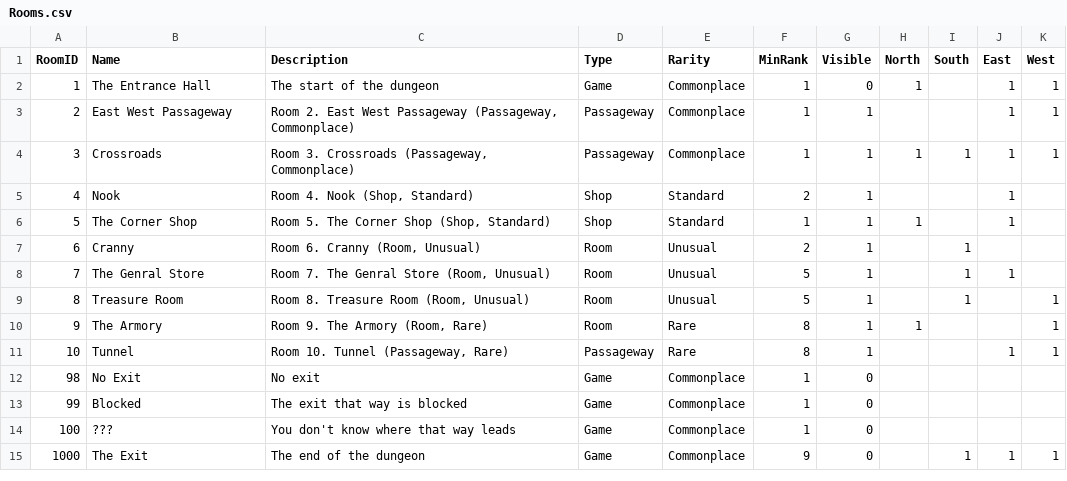
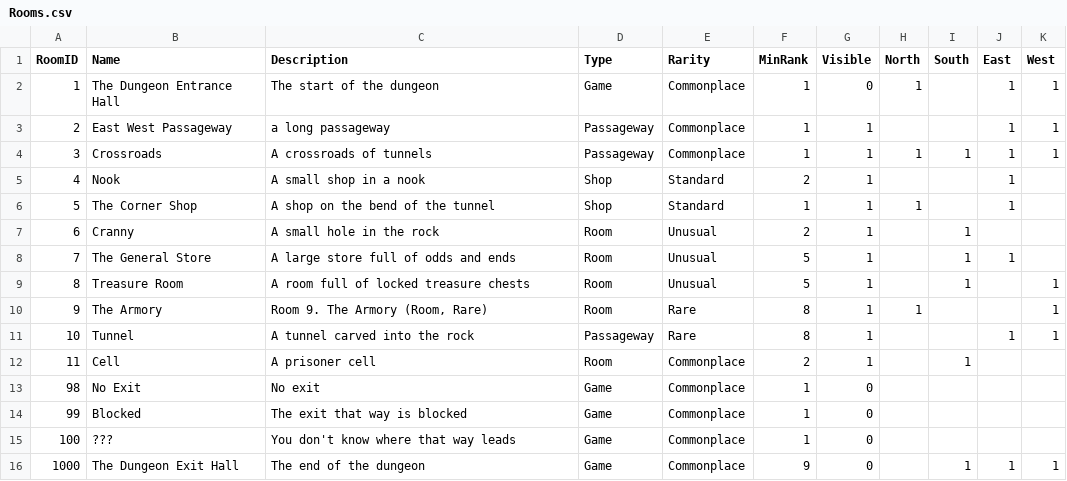
Before and after one commit to kwoolter/RogueDungeon, a CSV file: roguedungeon/model/data/Rooms.csv, drawn as a sheet.

```diff
--- a/roguedungeon/model/data/Rooms.csv
+++ b/roguedungeon/model/data/Rooms.csv
@@ -1,12 +1,13 @@
 RoomID,Name,Description,Type,Rarity,MinRank,Visible,North,South,East,West
-1,The Entrance Hall,The start of the dungeon,Game,Commonplace,1,0,1,,1,1
-2,East West Passageway,"Room 2. East West Passageway (Passageway, Commonplace)",Passageway,Commonplace,1,1,,,1,1
-3,Crossroads,"Room 3. Crossroads (Passageway, Commonplace)",Passageway,Commonplace,1,1,1,1,1,1
-4,Nook,"Room 4. Nook (Shop, Standard)",Shop,Standard,2,1,,,1,
-5,The Corner Shop,"Room 5. The Corner Shop (Shop, Standard)",Shop,Standard,1,1,1,,1,
-6,Cranny,"Room 6. Cranny (Room, Unusual)",Room,Unusual,2,1,,1,,
-7,The Genral Store,"Room 7. The Genral Store (Room, Unusual)",Room,Unusual,5,1,,1,1,
-8,Treasure Room,"Room 8. Treasure Room (Room, Unusual)",Room,Unusual,5,1,,1,,1
+1,The Dungeon Entrance Hall,The start of the dungeon,Game,Commonplace,1,0,1,,1,1
+2,East West Passageway,a long passageway,Passageway,Commonplace,1,1,,,1,1
+3,Crossroads,A crossroads of  tunnels,Passageway,Commonplace,1,1,1,1,1,1
+4,Nook,A small shop in a nook,Shop,Standard,2,1,,,1,
+5,The Corner Shop,A shop on the bend of the  tunnel,Shop,Standard,1,1,1,,1,
+6,Cranny,A small hole in the rock,Room,Unusual,2,1,,1,,
+7,The General Store,A large store full of odds and ends,Room,Unusual,5,1,,1,1,
+8,Treasure Room,A room full of locked treasure chests,Room,Unusual,5,1,,1,,1
 9,The Armory,"Room 9. The Armory (Room, Rare)",Room,Rare,8,1,1,,,1
-10,Tunnel,"Room 10. Tunnel (Passageway, Rare)",Passageway,Rare,8,1,,,1,1
+10,Tunnel,A tunnel carved into the rock,Passageway,Rare,8,1,,,1,1
+11,Cell,A prisoner cell,Room,Commonplace,2,1,,1,,
 98,No Exit,No exit,Game,Commonplace,1,0,,,,
@@ -14,2 +15,2 @@ RoomID,Name,Description,Type,Rarity,MinRank,Visible,North,South,East,West
 100,???,You don't know where that way leads,Game,Commonplace,1,0,,,,
-1000,The Exit,The end of the dungeon,Game,Commonplace,9,0,,1,1,1
+1000,The Dungeon Exit Hall,The end of the dungeon,Game,Commonplace,9,0,,1,1,1
```
Also changed, not shown: 1 other file.
